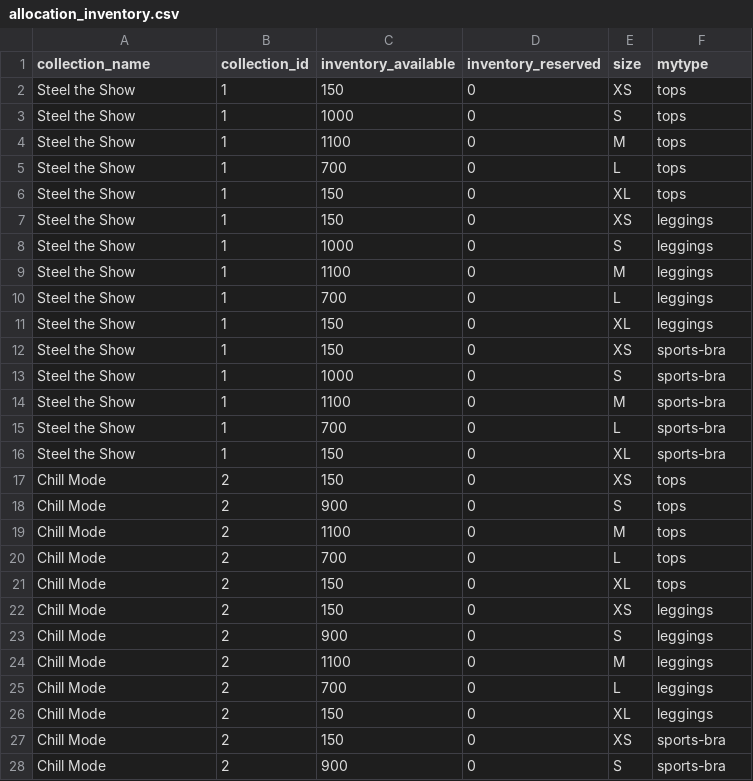
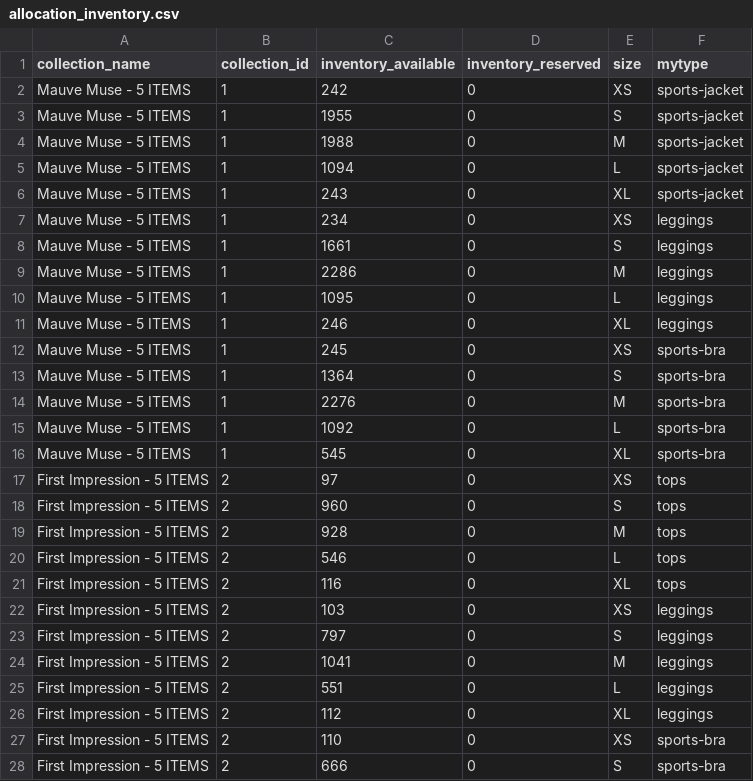
Before and after one commit to FLWallace105/allocation, a CSV file: allocation_inventory.csv, drawn as a sheet; only a part is shown; the diff covers the shown part only.

```diff
--- a/allocation_inventory.csv
+++ b/allocation_inventory.csv
@@ -1,28 +1,28 @@
 collection_name,collection_id,inventory_available,inventory_reserved,size,mytype
-Steel the Show,1,150,0,XS,tops
-Steel the Show,1,1000,0,S,tops
-Steel the Show,1,1100,0,M,tops
-Steel the Show,1,700,0,L,tops
-Steel the Show,1,150,0,XL,tops
-Steel the Show,1,150,0,XS,leggings
-Steel the Show,1,1000,0,S,leggings
-Steel the Show,1,1100,0,M,leggings
-Steel the Show,1,700,0,L,leggings
-Steel the Show,1,150,0,XL,leggings
-Steel the Show,1,150,0,XS,sports-bra
-Steel the Show,1,1000,0,S,sports-bra
-Steel the Show,1,1100,0,M,sports-bra
-Steel the Show,1,700,0,L,sports-bra
-Steel the Show,1,150,0,XL,sports-bra
-Chill Mode,2,150,0,XS,tops
-Chill Mode,2,900,0,S,tops
-Chill Mode,2,1100,0,M,tops
-Chill Mode,2,700,0,L,tops
-Chill Mode,2,150,0,XL,tops
-Chill Mode,2,150,0,XS,leggings
-Chill Mode,2,900,0,S,leggings
-Chill Mode,2,1100,0,M,leggings
-Chill Mode,2,700,0,L,leggings
-Chill Mode,2,150,0,XL,leggings
-Chill Mode,2,150,0,XS,sports-bra
-Chill Mode,2,900,0,S,sports-bra
+Mauve Muse - 5 ITEMS,1,242,0,XS,sports-jacket
+Mauve Muse - 5 ITEMS,1,1955,0,S,sports-jacket
+Mauve Muse - 5 ITEMS,1,1988,0,M,sports-jacket
+Mauve Muse - 5 ITEMS,1,1094,0,L,sports-jacket
+Mauve Muse - 5 ITEMS,1,243,0,XL,sports-jacket
+Mauve Muse - 5 ITEMS,1,234,0,XS,leggings
+Mauve Muse - 5 ITEMS,1,1661,0,S,leggings
+Mauve Muse - 5 ITEMS,1,2286,0,M,leggings
+Mauve Muse - 5 ITEMS,1,1095,0,L,leggings
+Mauve Muse - 5 ITEMS,1,246,0,XL,leggings
+Mauve Muse - 5 ITEMS,1,245,0,XS,sports-bra
+Mauve Muse - 5 ITEMS,1,1364,0,S,sports-bra
+Mauve Muse - 5 ITEMS,1,2276,0,M,sports-bra
+Mauve Muse - 5 ITEMS,1,1092,0,L,sports-bra
+Mauve Muse - 5 ITEMS,1,545,0,XL,sports-bra
+First Impression - 5 ITEMS,2,97,0,XS,tops
+First Impression - 5 ITEMS,2,960,0,S,tops
+First Impression - 5 ITEMS,2,928,0,M,tops
+First Impression - 5 ITEMS,2,546,0,L,tops
+First Impression - 5 ITEMS,2,116,0,XL,tops
+First Impression - 5 ITEMS,2,103,0,XS,leggings
+First Impression - 5 ITEMS,2,797,0,S,leggings
+First Impression - 5 ITEMS,2,1041,0,M,leggings
+First Impression - 5 ITEMS,2,551,0,L,leggings
+First Impression - 5 ITEMS,2,112,0,XL,leggings
+First Impression - 5 ITEMS,2,110,0,XS,sports-bra
+First Impression - 5 ITEMS,2,666,0,S,sports-bra
```
Also changed, not shown: 12 removed rows and 60 edited cells elsewhere in this file, allocation_alternate_products_production.csv, allocation_collections_production.csv, 6 other files.
